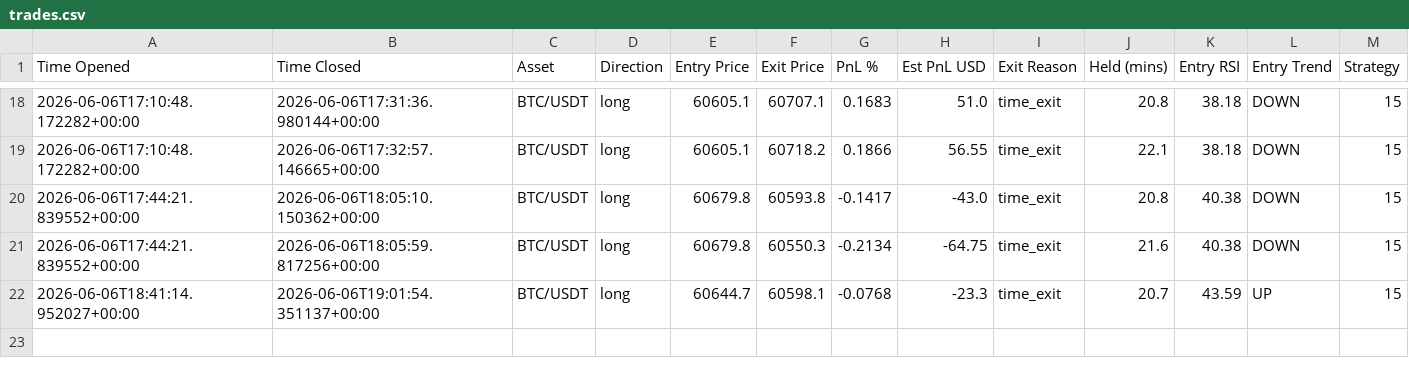
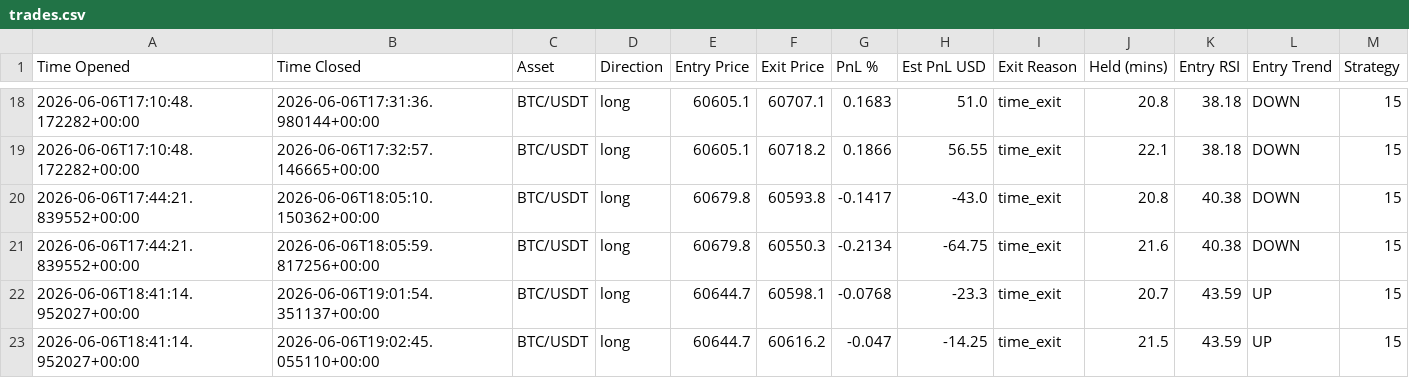
Before and after one commit to jm909/hermes-trading, a CSV file: state/trades.csv, drawn as a sheet; only a part is shown, gaps mark what is left out; the diff names each change by its address in the sheet, - before the commit and + after, or states it on an @@ line.

Commit message:
worker: update trades.csv

```diff
--- a/state/trades.csv
+++ b/state/trades.csv
+row 23: 2026-06-06T18:41:14.952027+00:00 | 2026-06-06T19:02:45.055110+00:00 | BTC/USDT | long | 60644.7 | 60616.2 | -0.047 | -14.25 | time_exit | 21.5 | 43.59 | UP | 15
```
